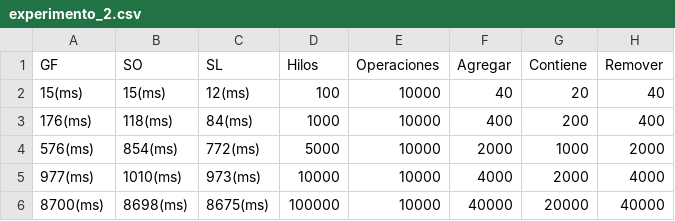
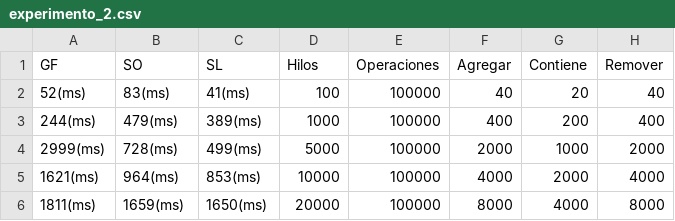
Before and after one commit to lucasDS-0/TP_PConcurrente, a CSV file: experimento_2.csv, drawn as a sheet.

```diff
--- a/experimento_2.csv
+++ b/experimento_2.csv
@@ -1,6 +1,6 @@
 GF, SO, SL, Hilos, Operaciones, Agregar, Contiene, Remover
-15(ms), 15(ms), 12(ms), 100, 10000, 40, 20, 40
-176(ms), 118(ms), 84(ms), 1000, 10000, 400, 200, 400
-576(ms), 854(ms), 772(ms), 5000, 10000, 2000, 1000, 2000
-977(ms), 1010(ms), 973(ms), 10000, 10000, 4000, 2000, 4000
-8700(ms), 8698(ms), 8675(ms), 100000, 10000, 40000, 20000, 40000
+52(ms), 83(ms), 41(ms), 100, 100000, 40, 20, 40
+244(ms), 479(ms), 389(ms), 1000, 100000, 400, 200, 400
+2999(ms), 728(ms), 499(ms), 5000, 100000, 2000, 1000, 2000
+1621(ms), 964(ms), 853(ms), 10000, 100000, 4000, 2000, 4000
+1811(ms), 1659(ms), 1650(ms), 20000, 100000, 8000, 4000, 8000
```
Also changed, not shown: experimento_1.csv, experimento_3.csv, 5 other files.
